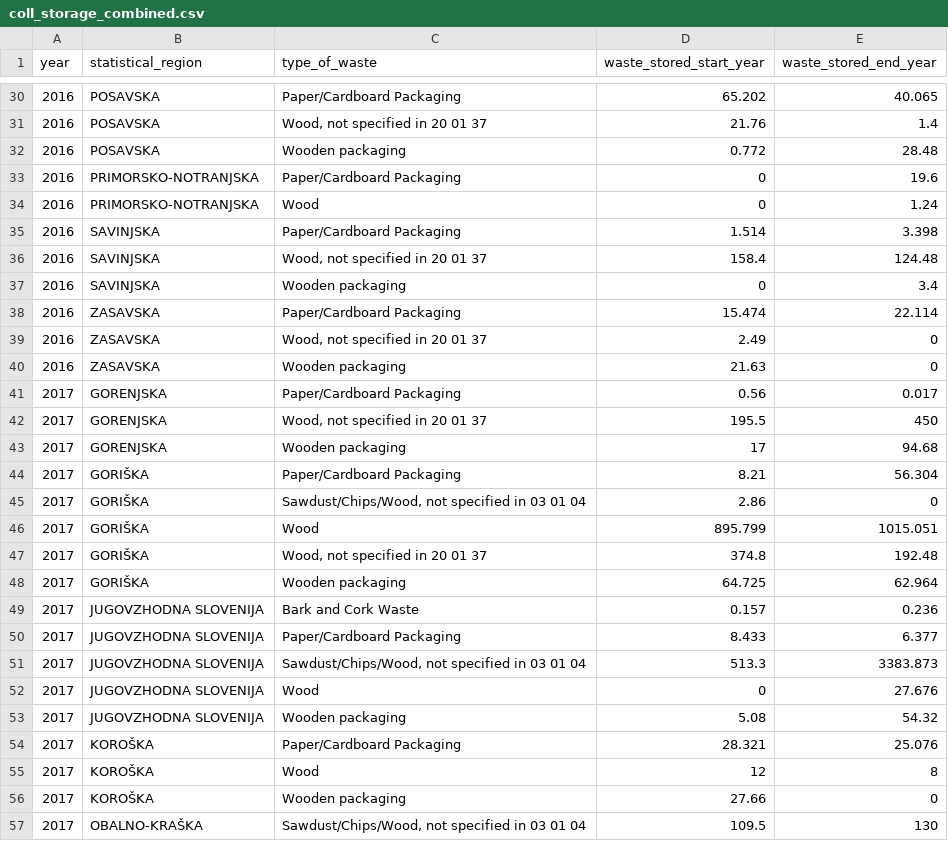
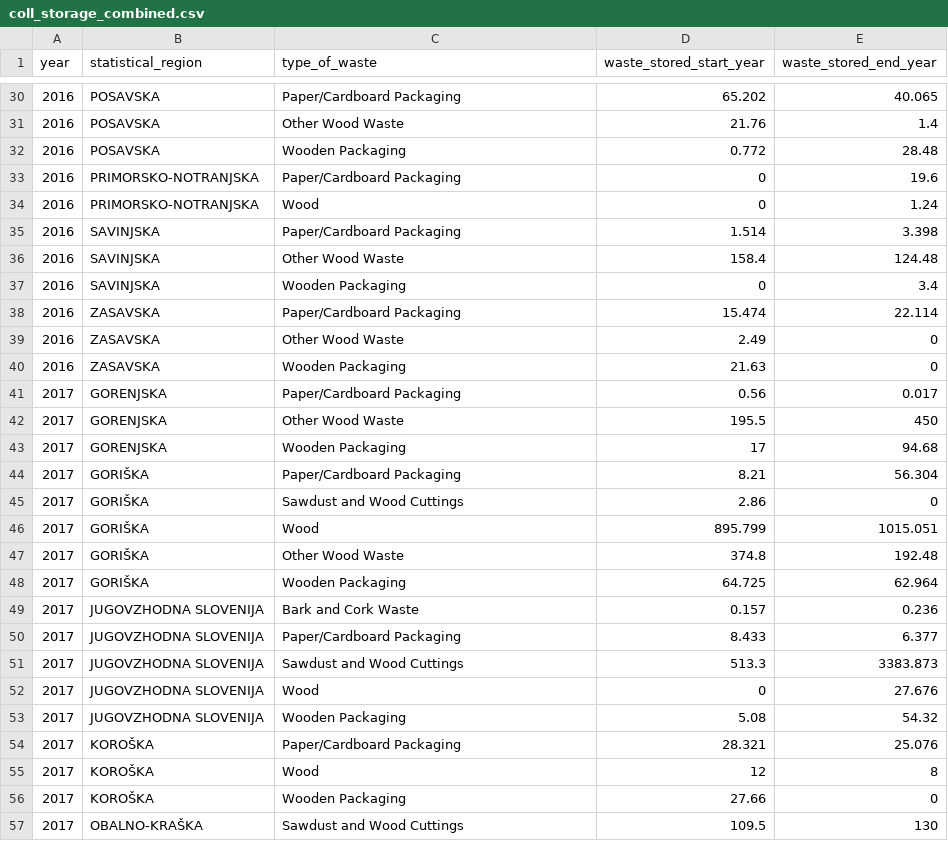
Before and after one commit to coachzer/green-up-project, a CSV file: Interface/Visualization/data/coll_storage_combined.csv, drawn as a sheet; only a part is shown, gaps mark what is left out; the diff covers the shown part only.

```diff
--- a/Interface/Visualization/data/coll_storage_combined.csv
+++ b/Interface/Visualization/data/coll_storage_combined.csv
@@ -30,4 +30,4 @@ year,statistical_region,type_of_waste,waste_stored_start_year,waste_stored_end_y
 2016,POSAVSKA,Paper/Cardboard Packaging,65.202,40.065
-2016,POSAVSKA,"Wood, not specified in 20 01 37",21.76,1.4
-2016,POSAVSKA,Wooden packaging,0.772,28.48
+2016,POSAVSKA,Other Wood Waste,21.76,1.4
+2016,POSAVSKA,Wooden Packaging,0.772,28.48
 2016,PRIMORSKO-NOTRANJSKA,Paper/Cardboard Packaging,0,19.6
@@ -35,23 +35,23 @@ year,statistical_region,type_of_waste,waste_stored_start_year,waste_stored_end_y
 2016,SAVINJSKA,Paper/Cardboard Packaging,1.514,3.398
-2016,SAVINJSKA,"Wood, not specified in 20 01 37",158.4,124.48
-2016,SAVINJSKA,Wooden packaging,0,3.4
+2016,SAVINJSKA,Other Wood Waste,158.4,124.48
+2016,SAVINJSKA,Wooden Packaging,0,3.4
 2016,ZASAVSKA,Paper/Cardboard Packaging,15.474,22.114
-2016,ZASAVSKA,"Wood, not specified in 20 01 37",2.49,0
-2016,ZASAVSKA,Wooden packaging,21.63,0
+2016,ZASAVSKA,Other Wood Waste,2.49,0
+2016,ZASAVSKA,Wooden Packaging,21.63,0
 2017,GORENJSKA,Paper/Cardboard Packaging,0.56,0.017
-2017,GORENJSKA,"Wood, not specified in 20 01 37",195.5,450
-2017,GORENJSKA,Wooden packaging,17,94.68
+2017,GORENJSKA,Other Wood Waste,195.5,450
+2017,GORENJSKA,Wooden Packaging,17,94.68
 2017,GORIŠKA,Paper/Cardboard Packaging,8.21,56.304
-2017,GORIŠKA,"Sawdust/Chips/Wood, not specified in 03 01 04",2.86,0
+2017,GORIŠKA,Sawdust and Wood Cuttings,2.86,0
 2017,GORIŠKA,Wood,895.799,1015.051
-2017,GORIŠKA,"Wood, not specified in 20 01 37",374.8,192.48
-2017,GORIŠKA,Wooden packaging,64.725,62.964
+2017,GORIŠKA,Other Wood Waste,374.8,192.48
+2017,GORIŠKA,Wooden Packaging,64.725,62.964
 2017,JUGOVZHODNA SLOVENIJA,Bark and Cork Waste,0.157,0.236
 2017,JUGOVZHODNA SLOVENIJA,Paper/Cardboard Packaging,8.433,6.377
-2017,JUGOVZHODNA SLOVENIJA,"Sawdust/Chips/Wood, not specified in 03 01 04",513.3,3383.873
+2017,JUGOVZHODNA SLOVENIJA,Sawdust and Wood Cuttings,513.3,3383.873
 2017,JUGOVZHODNA SLOVENIJA,Wood,0,27.676
-2017,JUGOVZHODNA SLOVENIJA,Wooden packaging,5.08,54.32
+2017,JUGOVZHODNA SLOVENIJA,Wooden Packaging,5.08,54.32
 2017,KOROŠKA,Paper/Cardboard Packaging,28.321,25.076
 2017,KOROŠKA,Wood,12,8
-2017,KOROŠKA,Wooden packaging,27.66,0
-2017,OBALNO-KRAŠKA,"Sawdust/Chips/Wood, not specified in 03 01 04",109.5,130
+2017,KOROŠKA,Wooden Packaging,27.66,0
+2017,OBALNO-KRAŠKA,Sawdust and Wood Cuttings,109.5,130
```
Also changed, not shown: 146 edited cells elsewhere in this file, Interface/Visualization/data/coll_management_combined.csv, Interface/Visualization/data/coll_received_combined.csv, 5 other files.
